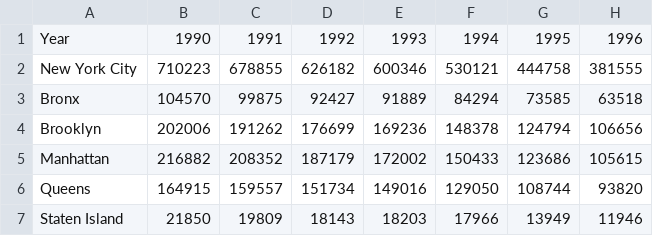
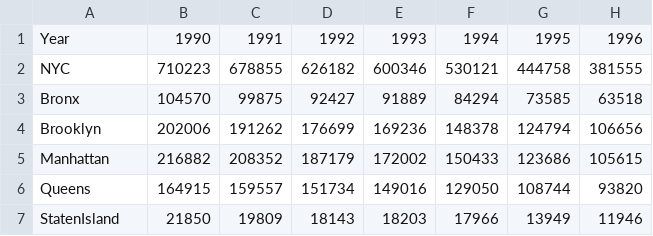
Before and after one commit to RioAmazonas/INFO5100-P3, a CSV file: chart_temp/NYFelonies.csv, drawn as a sheet; only a part is shown; the diff names each change by its address in the sheet, - before the commit and + after, or states it on an @@ line.

```diff
--- a/chart_temp/NYFelonies.csv
+++ b/chart_temp/NYFelonies.csv
-A2: New York City
+A2: NYC
-A7: Staten Island
+A7: StatenIsland
```
Also changed, not shown: 18 other files.
